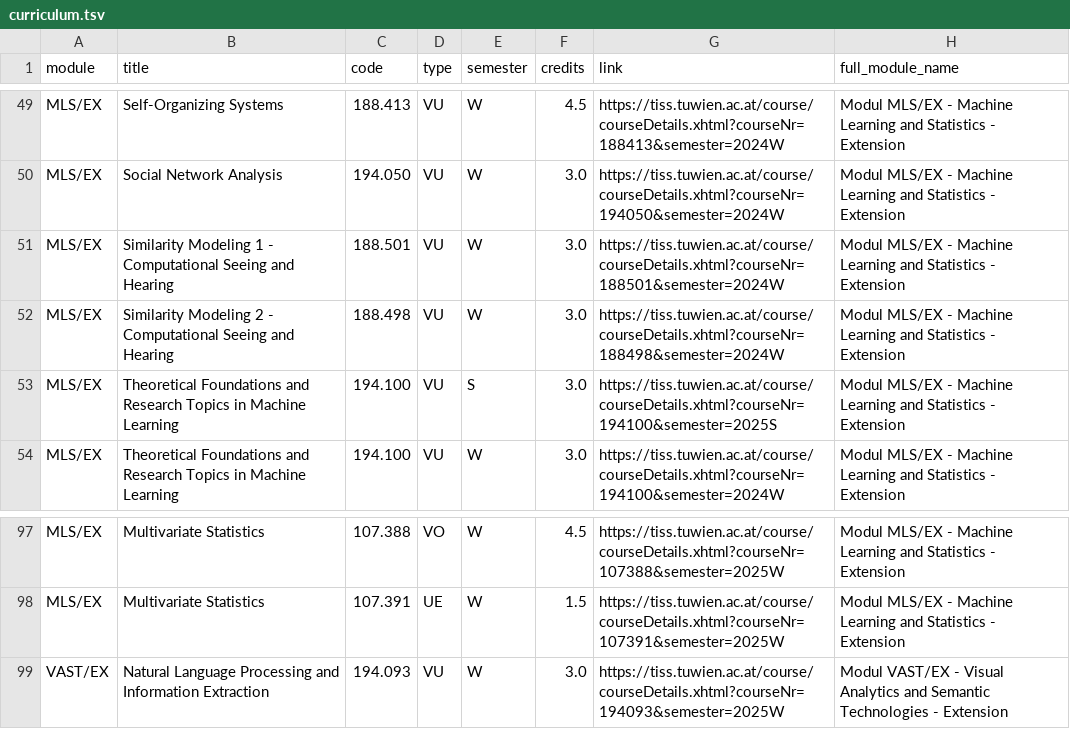
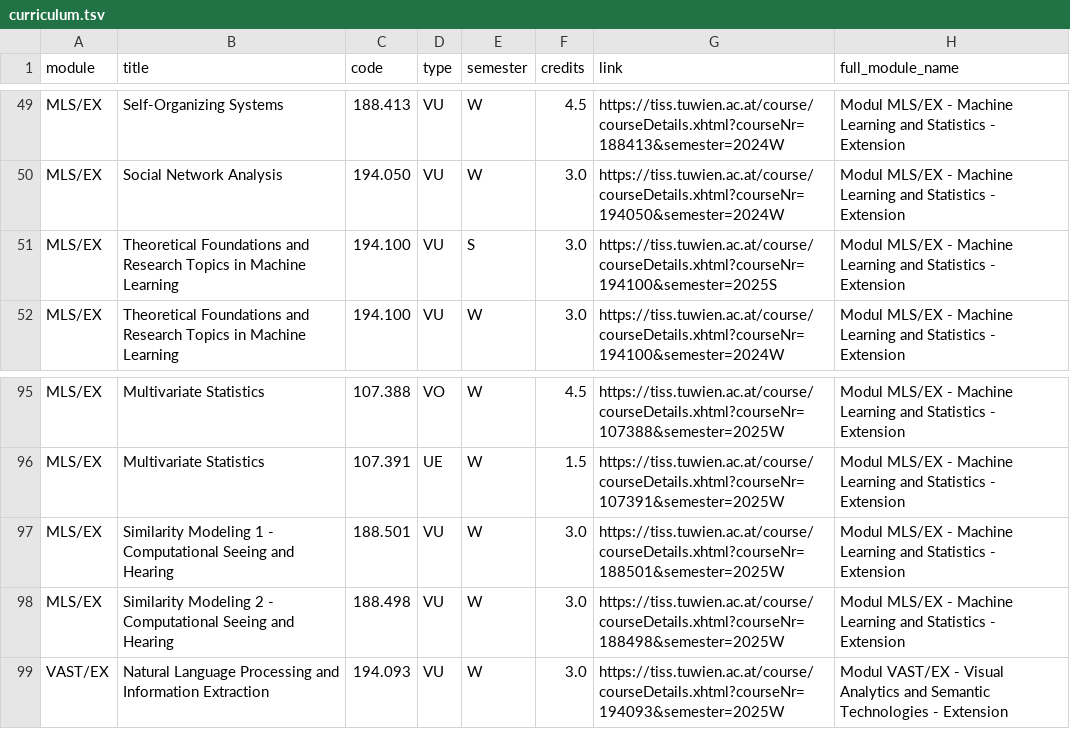
Before and after one commit to Emile-Jn/tiss-curriculum-scraper, a TSV file: curriculum.tsv, drawn as a sheet; only a part is shown, gaps mark what is left out.

```diff
--- a/curriculum.tsv
+++ b/curriculum.tsv
@@ -50,4 +50,2 @@ MLS/EX	Self-Organizing Systems	188.413	VU	W	4.5	https://tiss.tuwien.ac.at/course
 MLS/EX	Social Network Analysis	194.050	VU	W	3.0	https://tiss.tuwien.ac.at/course/courseDetails.xhtml?courseNr=194050&semester=2024W	Modul MLS/EX - Machine Learning and Statistics - Extension
-MLS/EX	Similarity Modeling 1 - Computational Seeing and Hearing	188.501	VU	W	3.0	https://tiss.tuwien.ac.at/course/courseDetails.xhtml?courseNr=188501&semester=2024W	Modul MLS/EX - Machine Learning and Statistics - Extension
-MLS/EX	Similarity Modeling 2 - Computational Seeing and Hearing	188.498	VU	W	3.0	https://tiss.tuwien.ac.at/course/courseDetails.xhtml?courseNr=188498&semester=2024W	Modul MLS/EX - Machine Learning and Statistics - Extension
 MLS/EX	Theoretical Foundations and Research Topics in Machine Learning	194.100	VU	S	3.0	https://tiss.tuwien.ac.at/course/courseDetails.xhtml?courseNr=194100&semester=2025S	Modul MLS/EX - Machine Learning and Statistics - Extension
@@ -98,2 +96,4 @@ MLS/EX	Multivariate Statistics	107.388	VO	W	4.5	https://tiss.tuwien.ac.at/course
 MLS/EX	Multivariate Statistics	107.391	UE	W	1.5	https://tiss.tuwien.ac.at/course/courseDetails.xhtml?courseNr=107391&semester=2025W	Modul MLS/EX - Machine Learning and Statistics - Extension
+MLS/EX	Similarity Modeling 1 - Computational Seeing and Hearing	188.501	VU	W	3.0	https://tiss.tuwien.ac.at/course/courseDetails.xhtml?courseNr=188501&semester=2025W	Modul MLS/EX - Machine Learning and Statistics - Extension
+MLS/EX	Similarity Modeling 2 - Computational Seeing and Hearing	188.498	VU	W	3.0	https://tiss.tuwien.ac.at/course/courseDetails.xhtml?courseNr=188498&semester=2025W	Modul MLS/EX - Machine Learning and Statistics - Extension
 VAST/EX	Natural Language Processing and Information Extraction	194.093	VU	W	3.0	https://tiss.tuwien.ac.at/course/courseDetails.xhtml?courseNr=194093&semester=2025W	Modul VAST/EX - Visual Analytics and Semantic Technologies - Extension
```
